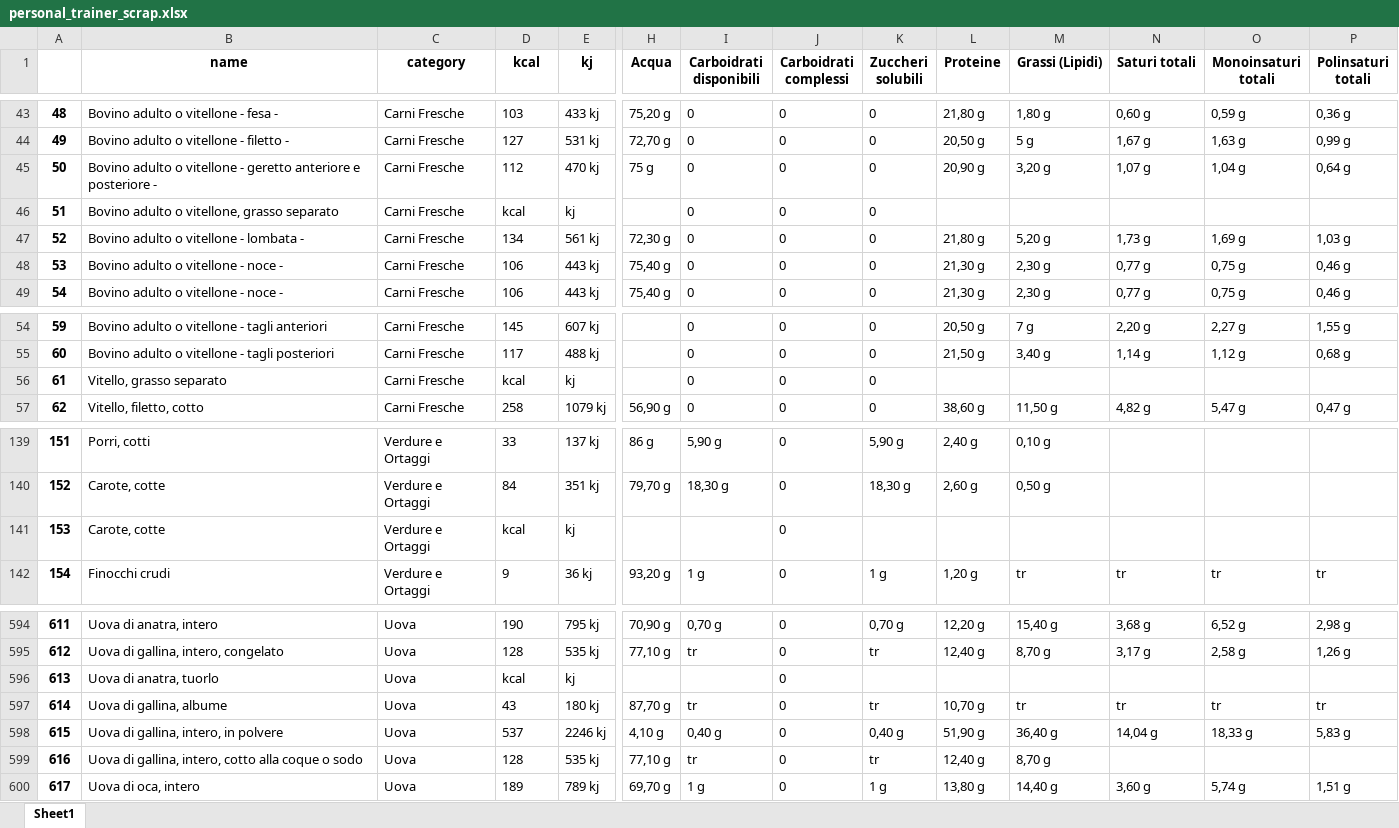
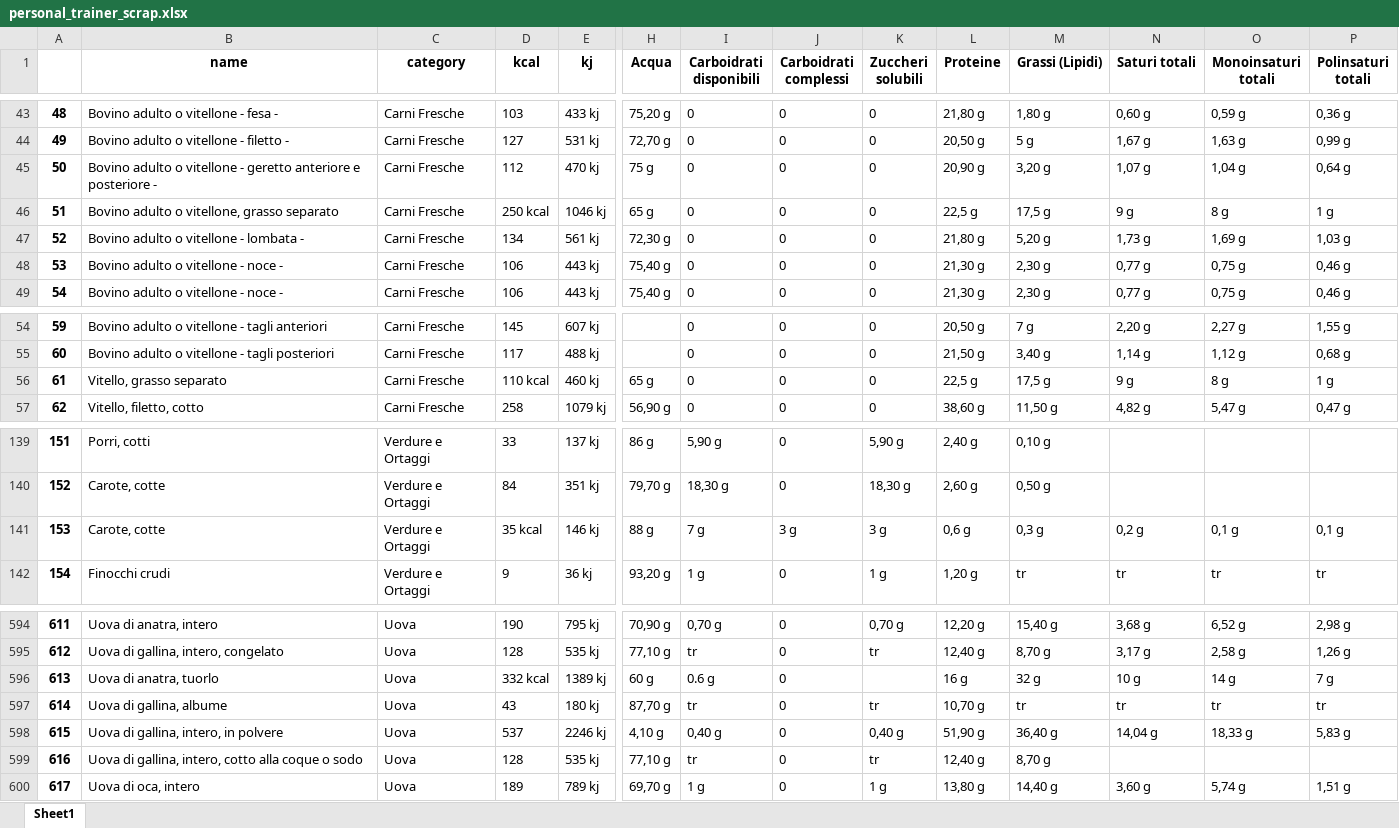
Before and after one commit to bioimedpellegrino/food-backend, an Excel workbook: datasource/personal_trainer_scrap.xlsx, sheet Sheet1, drawn as a sheet; only a part is shown, gaps mark what is left out; values as stored, in another font and other column widths than the file's, no borders; charts and pictures not drawn; the diff covers the shown part only; the diff names each change by its address in the sheet, - before the commit and + after, or states it on an @@ line.

```diff
--- a/datasource/personal_trainer_scrap.xlsx (sheet Sheet1)
+++ b/datasource/personal_trainer_scrap.xlsx (sheet Sheet1)
-D46 (kcal): kcal
+D46 (kcal): 250 kcal
-E46 (kj): kj
+E46 (kj): 1046 kj
-H46 (Acqua): (empty)
+H46 (Acqua): 65 g
-L46 (Proteine): (empty)
+L46 (Proteine): 22,5 g
-M46 (Grassi (Lipidi)): (empty)
+M46 (Grassi (Lipidi)): 17,5 g
-N46 (Saturi totali): (empty)
+N46 (Saturi totali): 9 g
-O46 (Monoinsaturi totali): (empty)
+O46 (Monoinsaturi totali): 8 g
-P46 (Polinsaturi totali): (empty)
+P46 (Polinsaturi totali): 1 g
-D56 (kcal): kcal
+D56 (kcal): 110 kcal
-E56 (kj): kj
+E56 (kj): 460 kj
-H56 (Acqua): (empty)
+H56 (Acqua): 65 g
-L56 (Proteine): (empty)
+L56 (Proteine): 22,5 g
-M56 (Grassi (Lipidi)): (empty)
+M56 (Grassi (Lipidi)): 17,5 g
-N56 (Saturi totali): (empty)
+N56 (Saturi totali): 9 g
-O56 (Monoinsaturi totali): (empty)
+O56 (Monoinsaturi totali): 8 g
-P56 (Polinsaturi totali): (empty)
+P56 (Polinsaturi totali): 1 g
-D141 (kcal): kcal
+D141 (kcal): 35 kcal
-E141 (kj): kj
+E141 (kj): 146 kj
-H141 (Acqua): (empty)
+H141 (Acqua): 88 g
-I141 (Carboidrati disponibili): (empty)
+I141 (Carboidrati disponibili): 7 g
-J141 (Carboidrati complessi): 0
+J141 (Carboidrati complessi): 3 g
-K141 (Zuccheri solubili): (empty)
+K141 (Zuccheri solubili): 3 g
-L141 (Proteine): (empty)
+L141 (Proteine): 0,6 g
-M141 (Grassi (Lipidi)): (empty)
+M141 (Grassi (Lipidi)): 0,3 g
-N141 (Saturi totali): (empty)
+N141 (Saturi totali): 0,2 g
-O141 (Monoinsaturi totali): (empty)
+O141 (Monoinsaturi totali): 0,1 g
-P141 (Polinsaturi totali): (empty)
+P141 (Polinsaturi totali): 0,1 g
-D596 (kcal): kcal
+D596 (kcal): 332 kcal
-E596 (kj): kj
+E596 (kj): 1389 kj
-H596 (Acqua): (empty)
+H596 (Acqua): 60 g
-I596 (Carboidrati disponibili): (empty)
+I596 (Carboidrati disponibili): 0.6 g
-L596 (Proteine): (empty)
+L596 (Proteine): 16 g
-M596 (Grassi (Lipidi)): (empty)
+M596 (Grassi (Lipidi)): 32 g
-N596 (Saturi totali): (empty)
+N596 (Saturi totali): 10 g
-O596 (Monoinsaturi totali): (empty)
+O596 (Monoinsaturi totali): 14 g
-P596 (Polinsaturi totali): (empty)
+P596 (Polinsaturi totali): 7 g
```
Also changed, not shown: 27 edited cells elsewhere in this sheet, charts or pictures, 5 other files.
